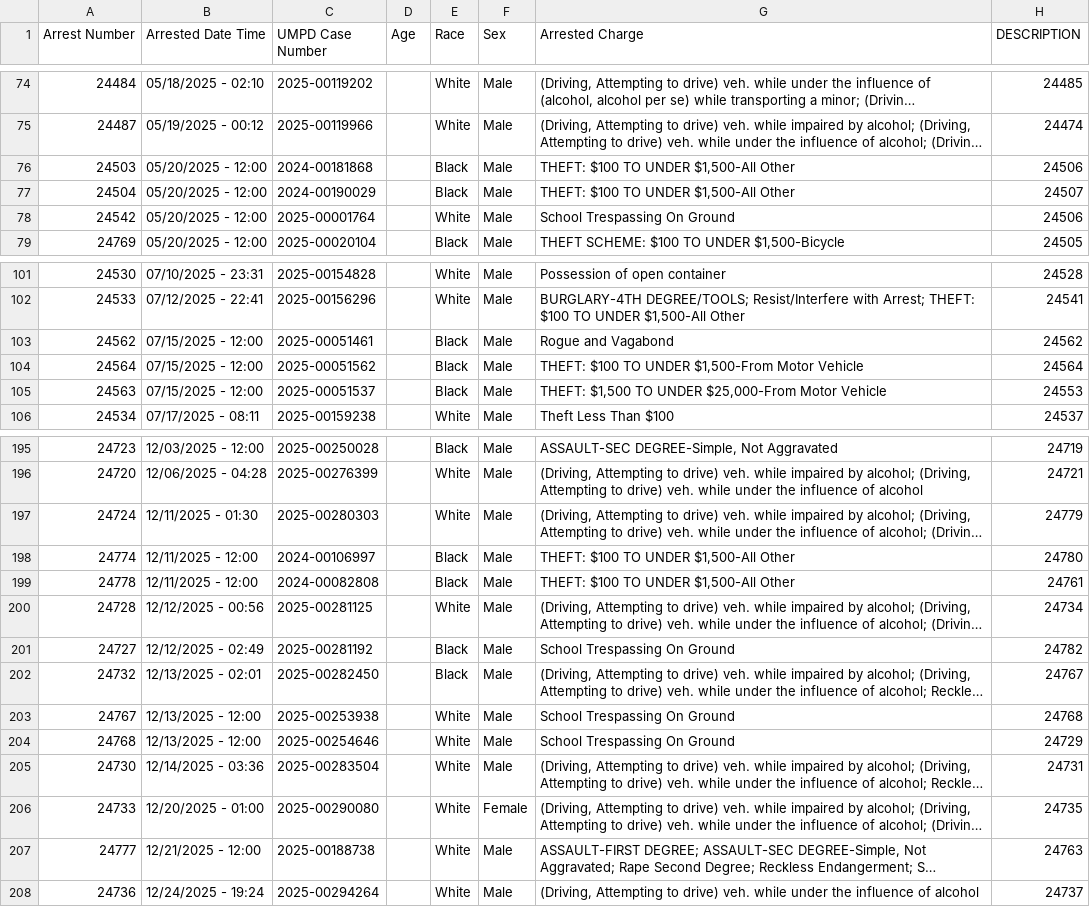
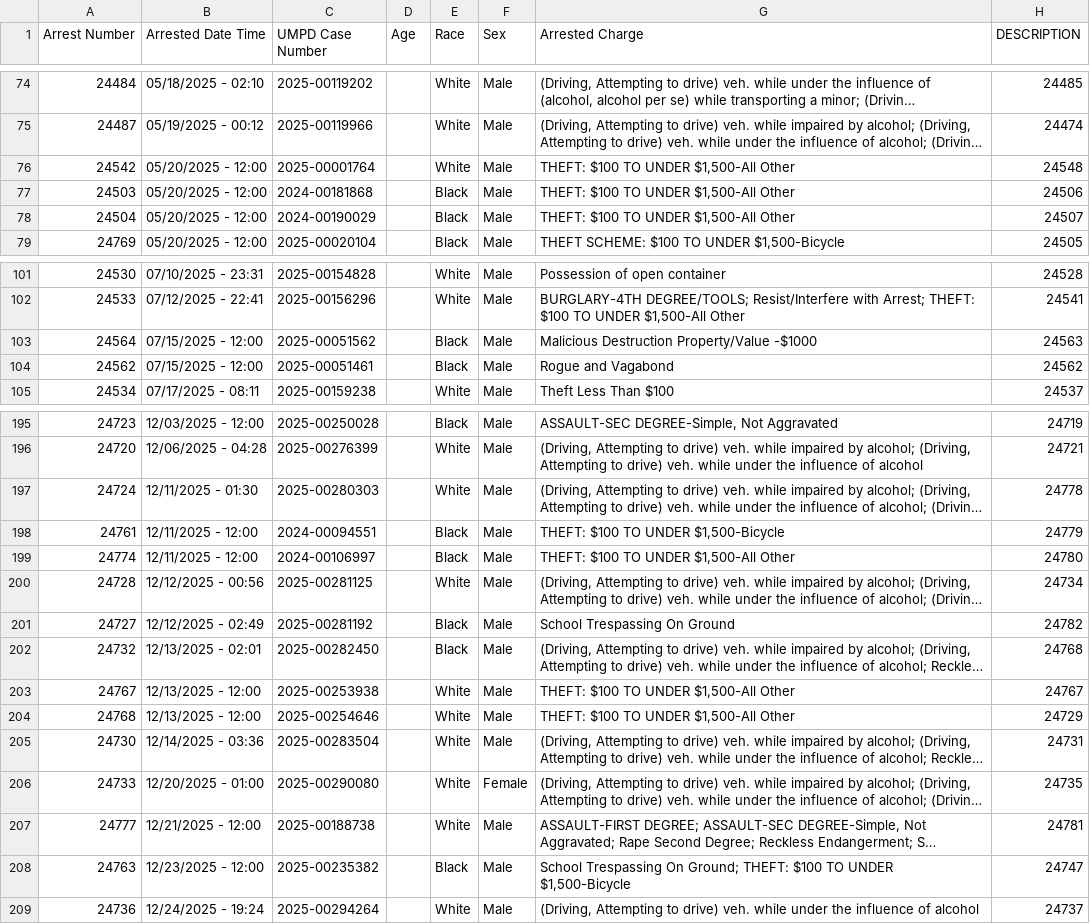
Before and after one commit to dwillis/umpd-logs, a CSV file: data/all-police-arrests.csv, drawn as a sheet; only a part is shown, gaps mark what is left out; long unchanged cells end in …; removed rows and columns are numbered as before the commit, all else as after; the diff covers the shown part only; the diff names each change by its address in the sheet, - before the commit and + after, or states it on an @@ line.

```diff
--- a/data/all-police-arrests.csv
+++ b/data/all-police-arrests.csv
+row 76: 24542 | 05/20/2025 - 12:00 | 2025-00001764 |  | White | Male | THEFT: $100 TO UNDER $1,500-All Other | 24548
-row 78: 24542 | 05/20/2025 - 12:00 | 2025-00001764 |  | White | Male | School Trespassing On Ground | 24506
+row 103: 24564 | 07/15/2025 - 12:00 | 2025-00051562 |  | Black | Male | Malicious Destruction Property/Value -$1000 | 24563
-row 104: 24564 | 07/15/2025 - 12:00 | 2025-00051562 |  | Black | Male | THEFT: $100 TO UNDER $1,500-From Motor Vehicle | 24564
@@ row 105 moved to row 358: 24563 @@
-H197 (DESCRIPTION): 24779
+H197 (DESCRIPTION): 24778
@@ row 373 moved to row 198: 24761 @@
@@ row 199 moved to row 360: 24778 @@
-H202 (DESCRIPTION): 24767
+H202 (DESCRIPTION): 24768
-G203:G204 (Arrested Charge): School Trespassing On Ground
+G203:G204 (Arrested Charge): THEFT: $100 TO UNDER $1,500-All Other
-H203 (DESCRIPTION): 24768
+H203 (DESCRIPTION): 24767
-H207 (DESCRIPTION): 24763
+H207 (DESCRIPTION): 24781
@@ row 374 moved to row 208: 24763 @@
```
Also changed, not shown: 5 added rows, 3 removed rows, 7 moved rows and 11 edited cells elsewhere in this file, 2 other files.
